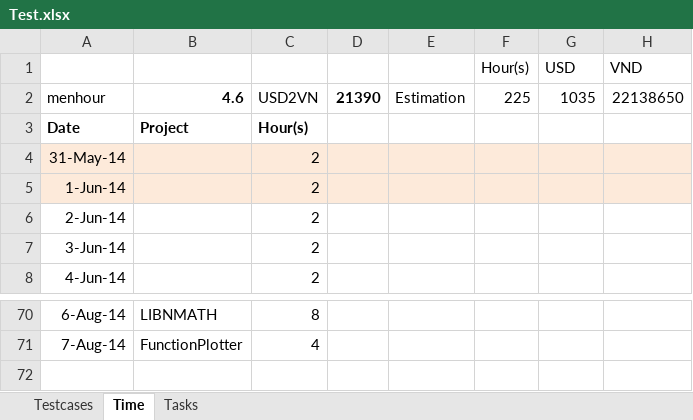
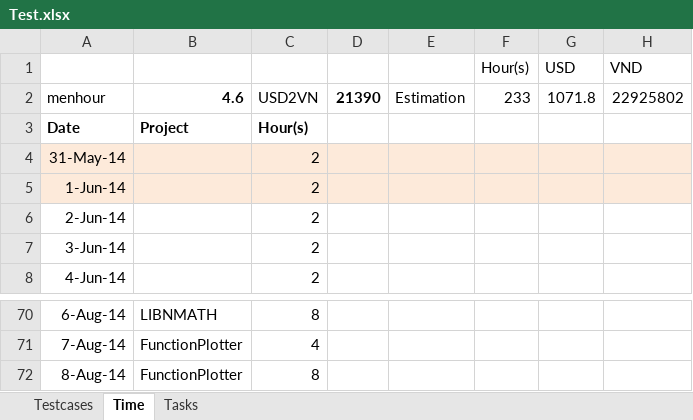
Before and after one commit to daoanhvu/libnmath, an Excel workbook: Test.xlsx, sheet Time, drawn as a sheet; only a part is shown, gaps mark what is left out; values as stored, in another font and other column widths than the file's, no borders; the diff names each change by its address in the sheet, - before the commit and + after, or states it on an @@ line.

```diff
--- a/Test.xlsx (sheet Time)
+++ b/Test.xlsx (sheet Time)
-F2 (Hour(s)): 225
+F2 (Hour(s)): 233
-G2 (USD): 1035
+G2 (USD): 1071.8
-H2 (VND): 22138650
+H2 (VND): 22925802
+row 72: 8-Aug-14 | FunctionPlotter | 8
```
Also changed, not shown: 1 other file.
